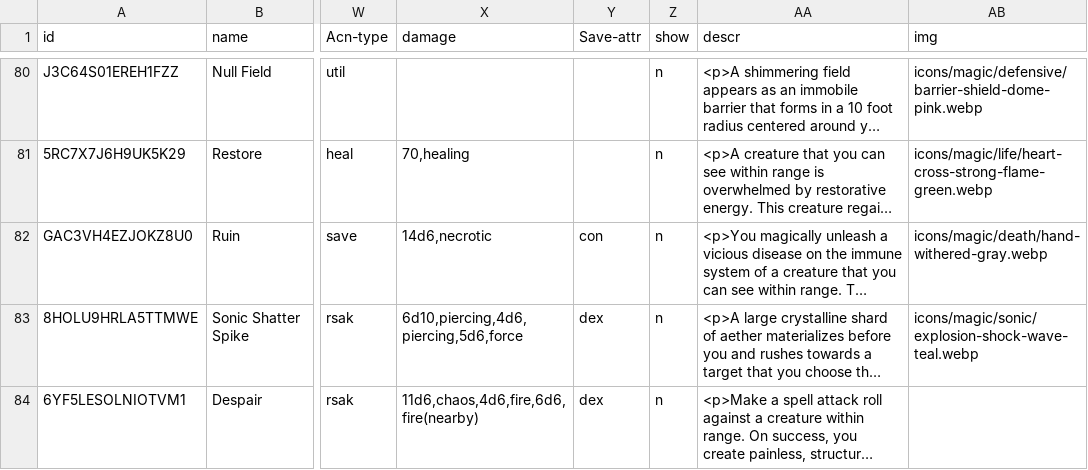
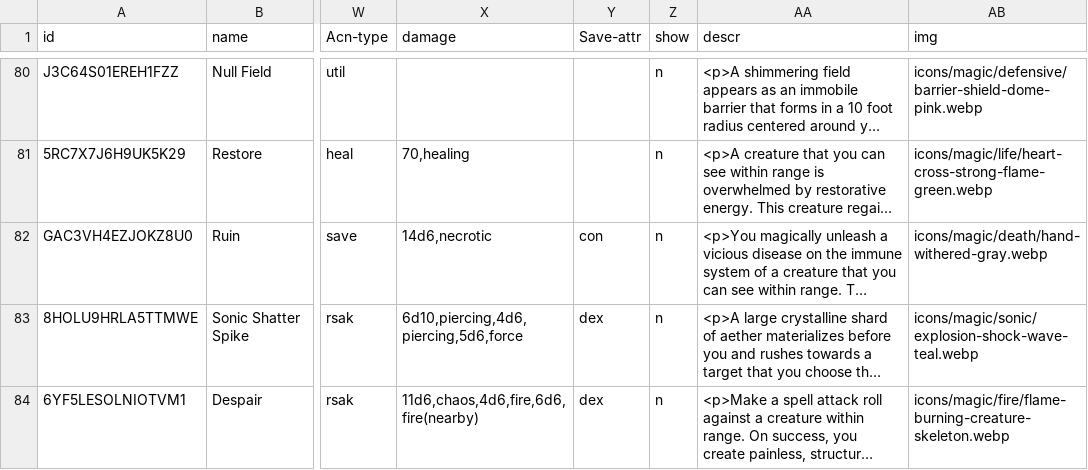
Before and after one commit to NotALizard/undertaking-foundry, a CSV file: packs/src/spells.csv, drawn as a sheet; only a part is shown, gaps mark what is left out; long unchanged cells end in …; the diff names each change by its address in the sheet, - before the commit and + after, or states it on an @@ line.

Commit message:
Fix short rest mana. Fix spell images. Fix one handed stance

```diff
--- a/packs/src/spells.csv
+++ b/packs/src/spells.csv
-AB84 (img): (empty)
+AB84 (img): icons/magic/fire/flame-burning-creature-skeleton.webp
```
Also changed, not shown: 13 other files.
